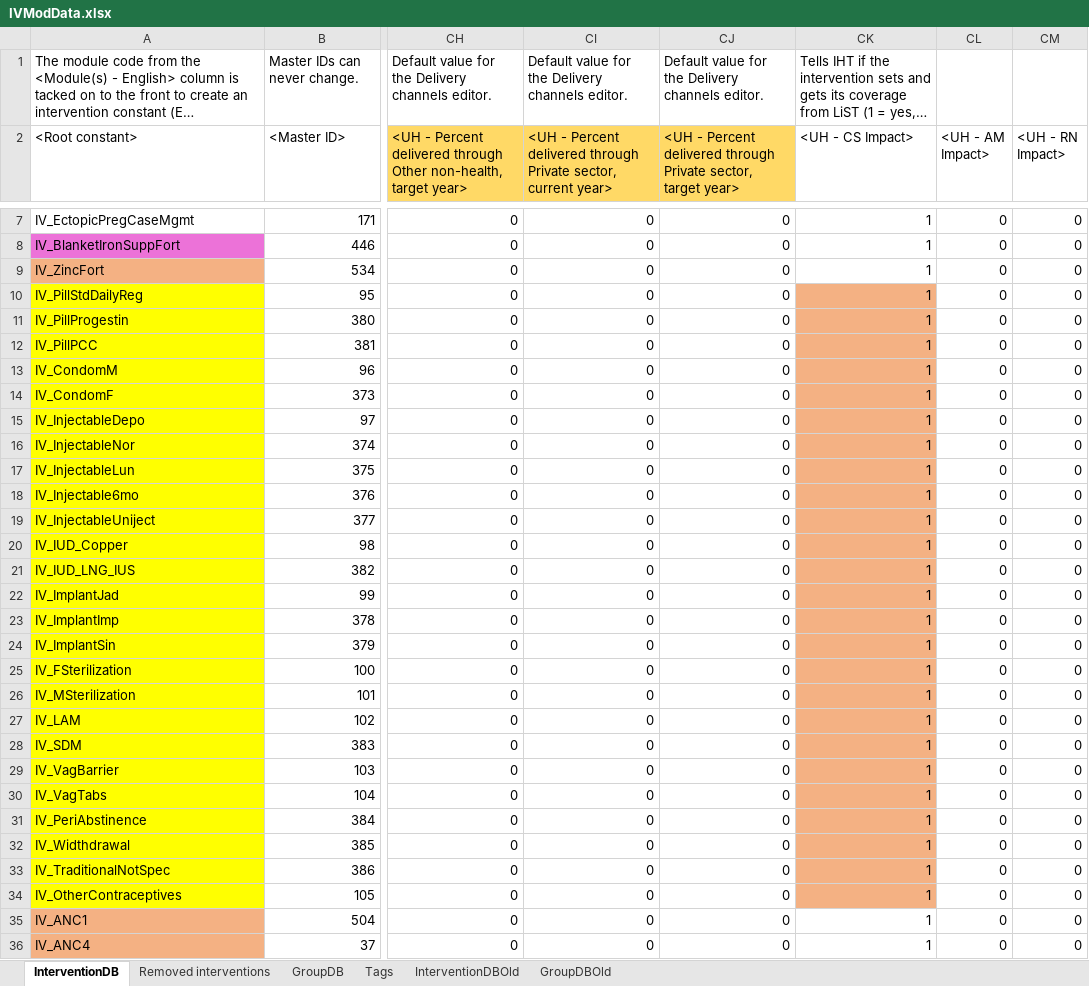
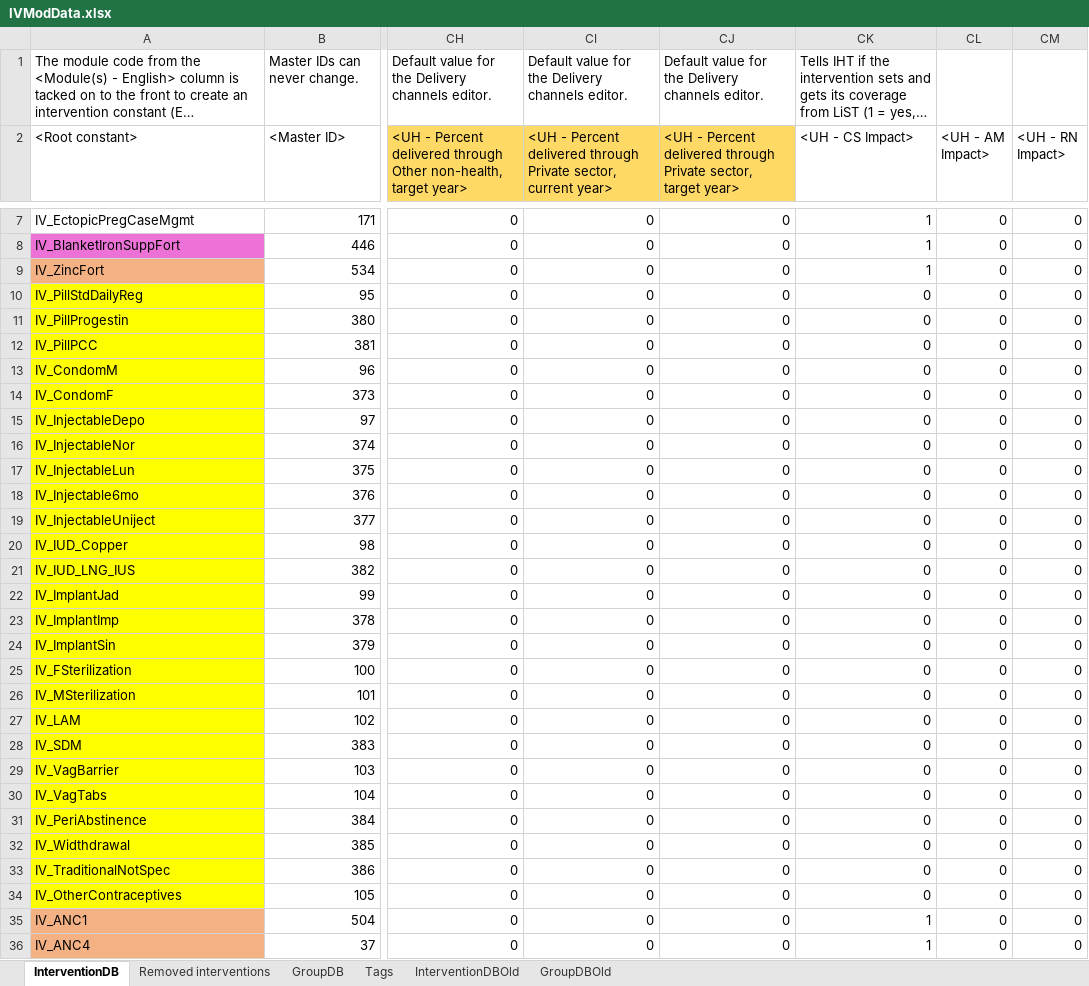
Before and after one commit to AvenirHealth-org/SpectrumWebDefaultData, an Excel workbook: SourceData/interventions/IVModData.xlsx, sheet InterventionDB, drawn as a sheet; only a part is shown, gaps mark what is left out; long unchanged cells end in …; values as stored, in another font and other column widths than the file's, no borders; conditional formats not drawn; the diff covers the shown part only; the diff names each change by its address in the sheet, - before the commit and + after, or states it on an @@ line.

Commit message:
IHT: All normal LiST interventions should now show in IHT as impact interventions.

```diff
--- a/SourceData/interventions/IVModData.xlsx (sheet InterventionDB)
+++ b/SourceData/interventions/IVModData.xlsx (sheet InterventionDB)
-CK10:CK34 (<UH - CS Impact>): 1
+CK10:CK34 (<UH - CS Impact>): 0
-CK10:CK34 fill: #F4B183
+CK10:CK34 fill: none
```
Also changed, not shown: 9 edited cells and cell formats elsewhere in this sheet, 1 other file.
